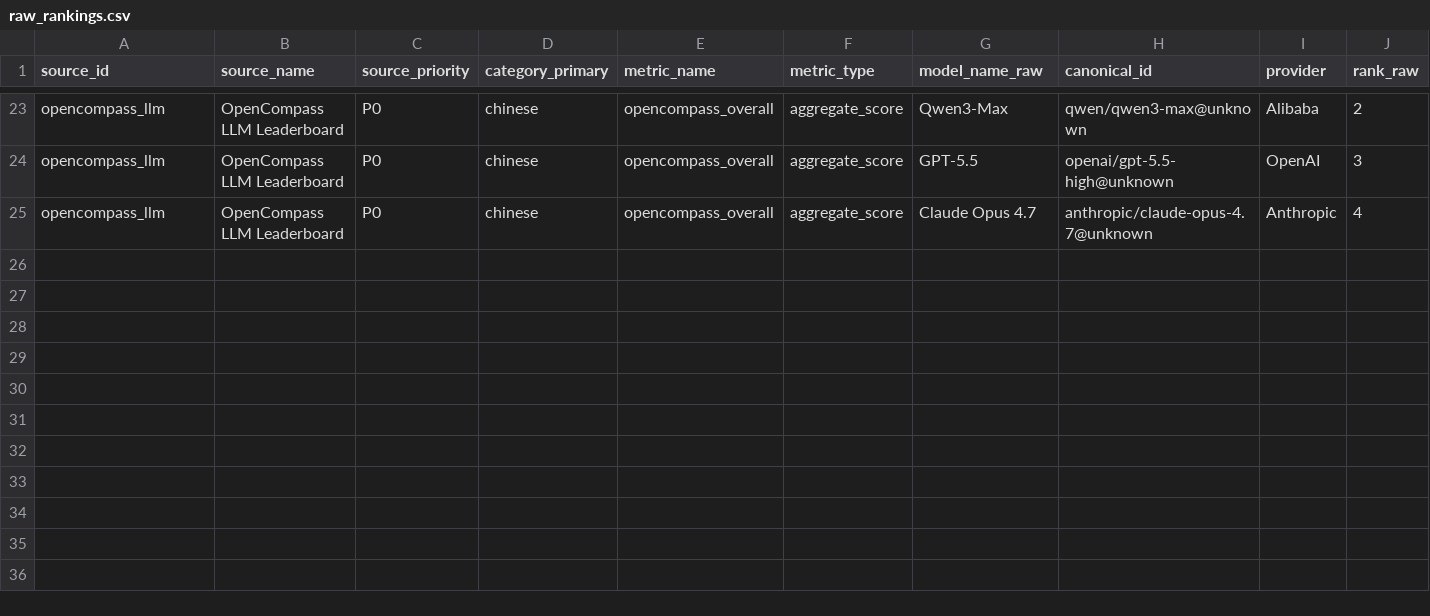
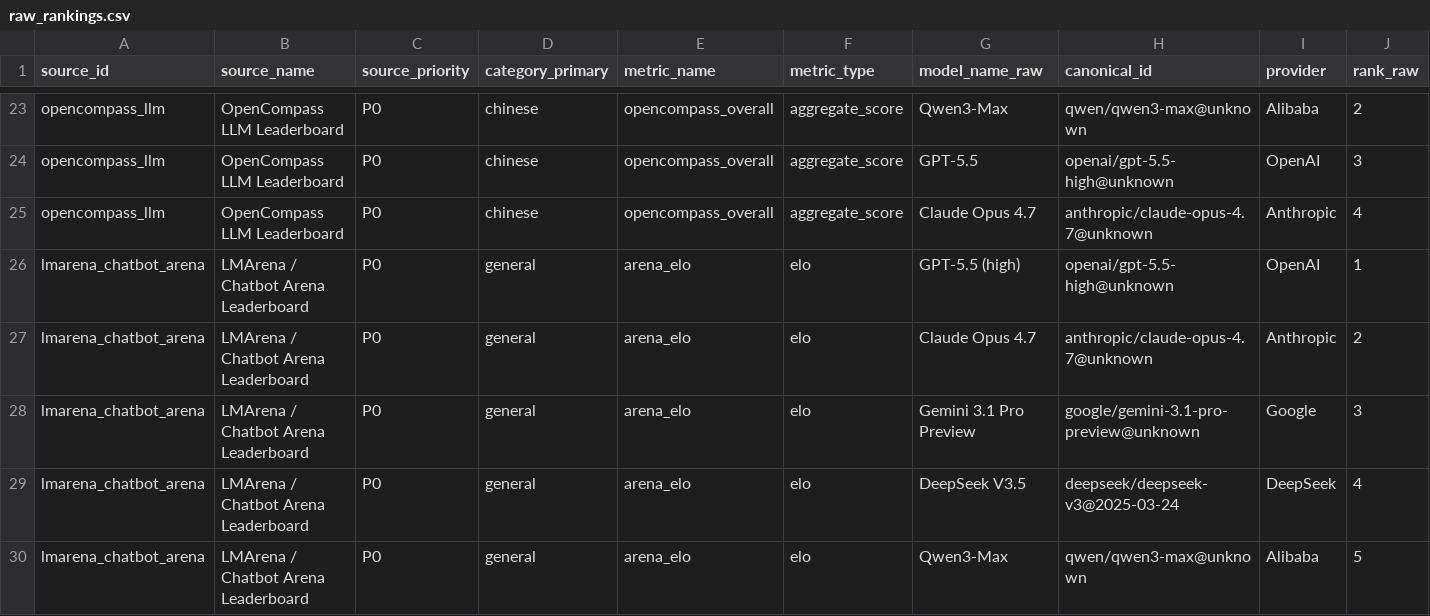
Before and after one commit to marovole/llm-reality-rank, a CSV file: data/llm-reality-rank/raw_rankings.csv, drawn as a sheet; only a part is shown, gaps mark what is left out; rows hold the shown columns only; the diff names each change by its address in the sheet, - before the commit and + after, or states it on an @@ line.

Commit message:
data(lmarena): append reviewed alpha seed rows

```diff
--- a/data/llm-reality-rank/raw_rankings.csv
+++ b/data/llm-reality-rank/raw_rankings.csv
+row 26: lmarena_chatbot_arena | LMArena / Chatbot Arena Leaderboard | P0 | general | arena_elo | elo | GPT-5.5 (high) | openai/gpt-5.5-high@unknown | OpenAI | 1
+row 27: lmarena_chatbot_arena | LMArena / Chatbot Arena Leaderboard | P0 | general | arena_elo | elo | Claude Opus 4.7 | anthropic/claude-opus-4.7@unknown | Anthropic | 2
+row 28: lmarena_chatbot_arena | LMArena / Chatbot Arena Leaderboard | P0 | general | arena_elo | elo | Gemini 3.1 Pro Preview | google/gemini-3.1-pro-preview@unknown | Google | 3
+row 29: lmarena_chatbot_arena | LMArena / Chatbot Arena Leaderboard | P0 | general | arena_elo | elo | DeepSeek V3.5 | deepseek/deepseek-v3@2025-03-24 | DeepSeek | 4
+row 30: lmarena_chatbot_arena | LMArena / Chatbot Arena Leaderboard | P0 | general | arena_elo | elo | Qwen3-Max | qwen/qwen3-max@unknown | Alibaba | 5
```
